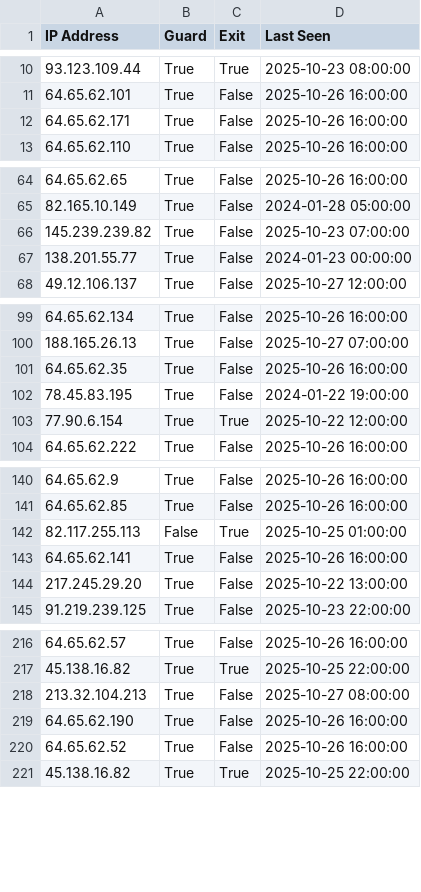
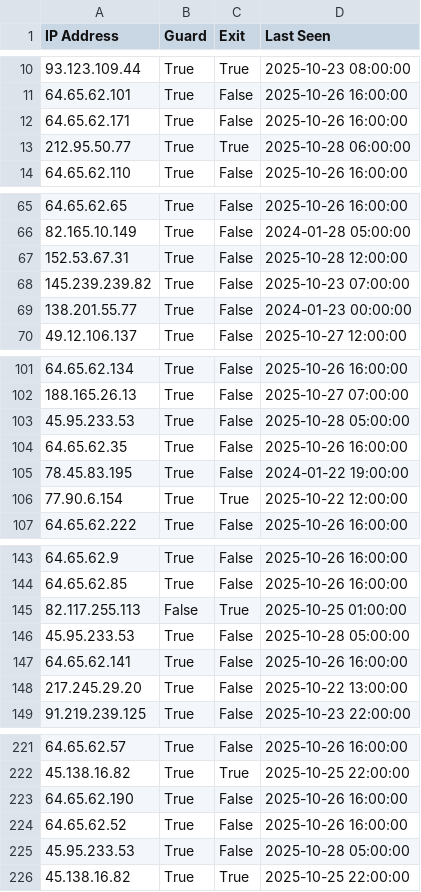
Before and after one commit to jjewitt/TOR_List, a CSV file: lists/recent_nodes.csv, drawn as a sheet; only a part is shown, gaps mark what is left out; removed rows and columns are numbered as before the commit, all else as after; the diff covers the shown part only; the diff names each change by its address in the sheet, - before the commit and + after, or states it on an @@ line.

```diff
--- a/lists/recent_nodes.csv
+++ b/lists/recent_nodes.csv
+row 13: 212.95.50.77 | True | True | 2025-10-28 06:00:00
+row 67: 152.53.67.31 | True | False | 2025-10-28 12:00:00
+row 103: 45.95.233.53 | True | False | 2025-10-28 05:00:00
+row 146: 45.95.233.53 | True | False | 2025-10-28 05:00:00
-row 218: 213.32.104.213 | True | False | 2025-10-27 08:00:00
+row 225: 45.95.233.53 | True | False | 2025-10-28 05:00:00
```
Also changed, not shown: 4 added rows and 1 removed row elsewhere in this file, lists/exit_nodes.csv, lists/guard_nodes.csv, 1 other file.
